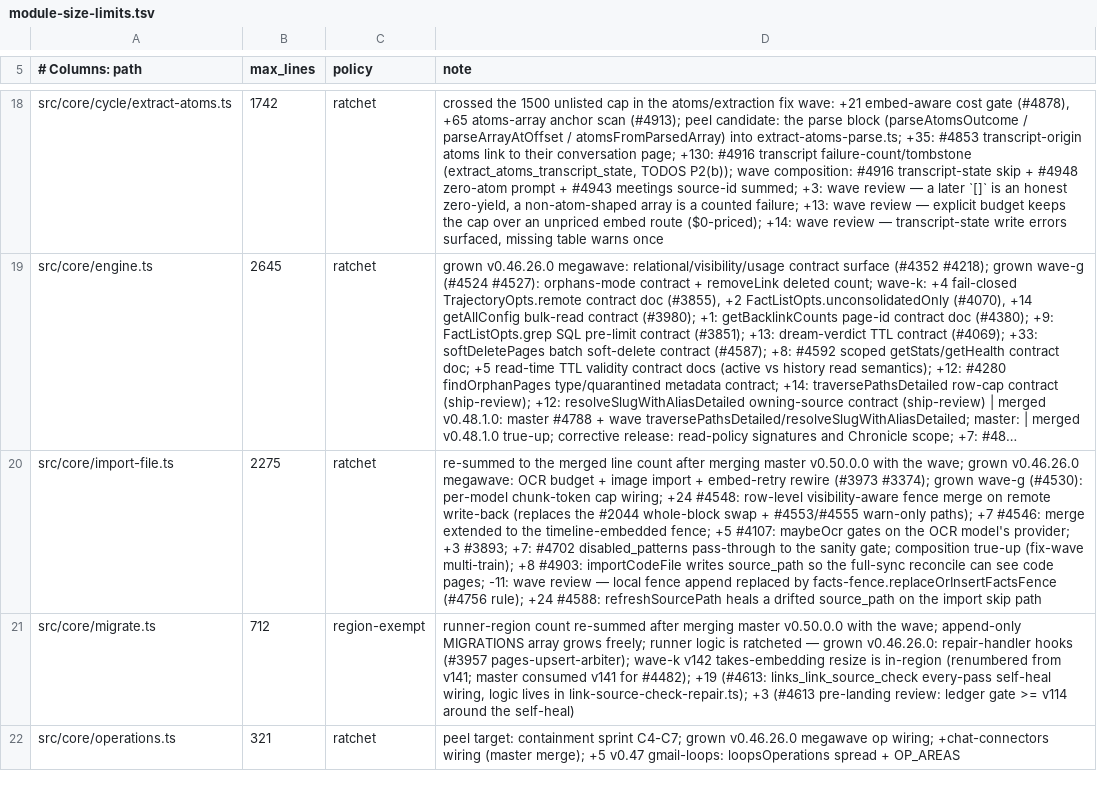
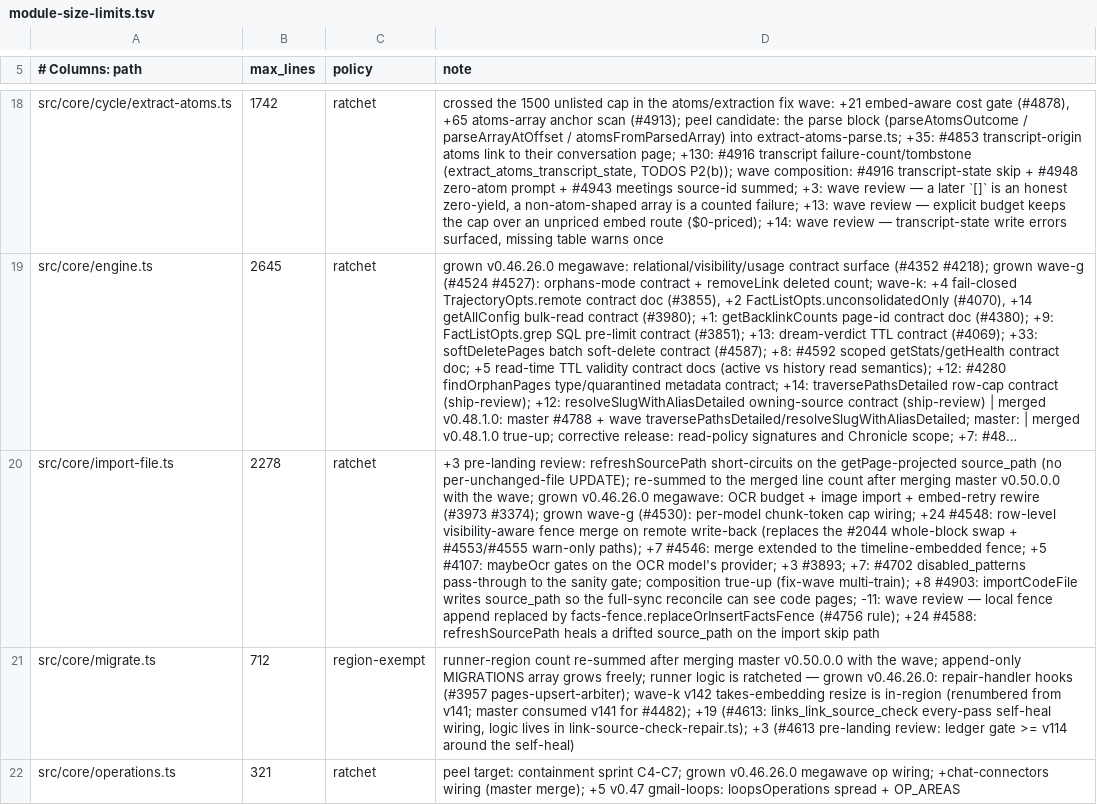
Before and after one commit to JamesSparkMojo/gbrain, a TSV file: scripts/module-size-limits.tsv, drawn as a sheet; only a part is shown, gaps mark what is left out; long unchanged cells end in …; the diff covers the shown part only; the diff names each change by its address in the sheet, - before the commit and + after, or states it on an @@ line.

```diff
--- a/scripts/module-size-limits.tsv
+++ b/scripts/module-size-limits.tsv
-B20 (max_lines): 2275
+B20 (max_lines): 2278
-D20 (note): re-summed to…
+D20 (note): +3 pre-landing review: refreshSourcePath short-circuits on the getPage-projected source_path (no per-unchanged-file UPDATE); re-summed to…
```
Also changed, not shown: 2 edited cells elsewhere in this file, 7 other files.
